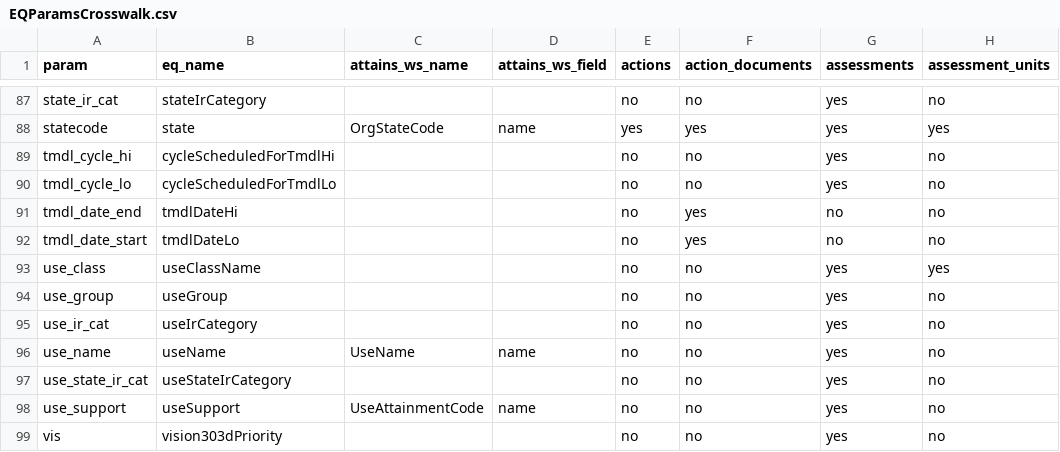
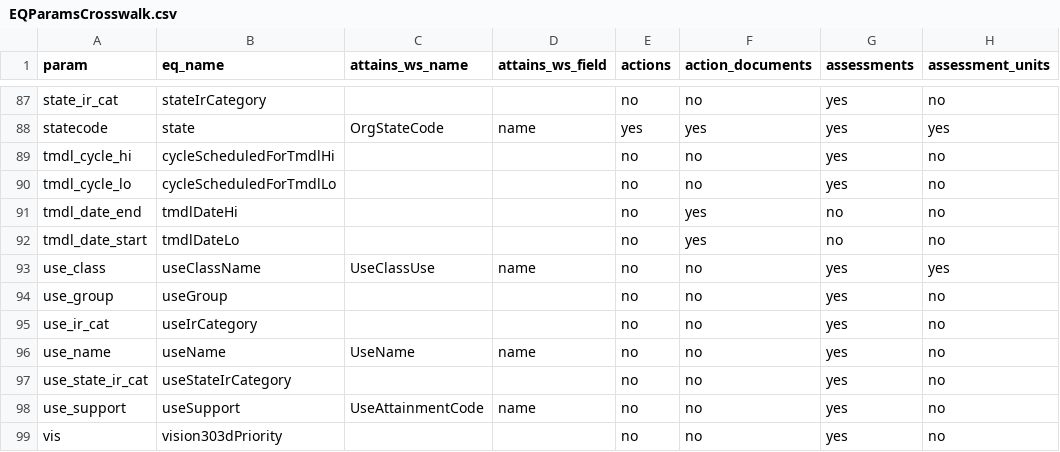
Before and after one commit to USEPA/rExpertQuery, a CSV file: inst/extdata/EQParamsCrosswalk.csv, drawn as a sheet; only a part is shown, gaps mark what is left out; the diff names each change by its address in the sheet, - before the commit and + after, or states it on an @@ line.

Commit message:
Bug fix for use_class in domain values

```diff
--- a/inst/extdata/EQParamsCrosswalk.csv
+++ b/inst/extdata/EQParamsCrosswalk.csv
-C93 (attains_ws_name): (empty)
+C93 (attains_ws_name): UseClassUse
-D93 (attains_ws_field): (empty)
+D93 (attains_ws_field): name
```
Also changed, not shown: 2 other files.
